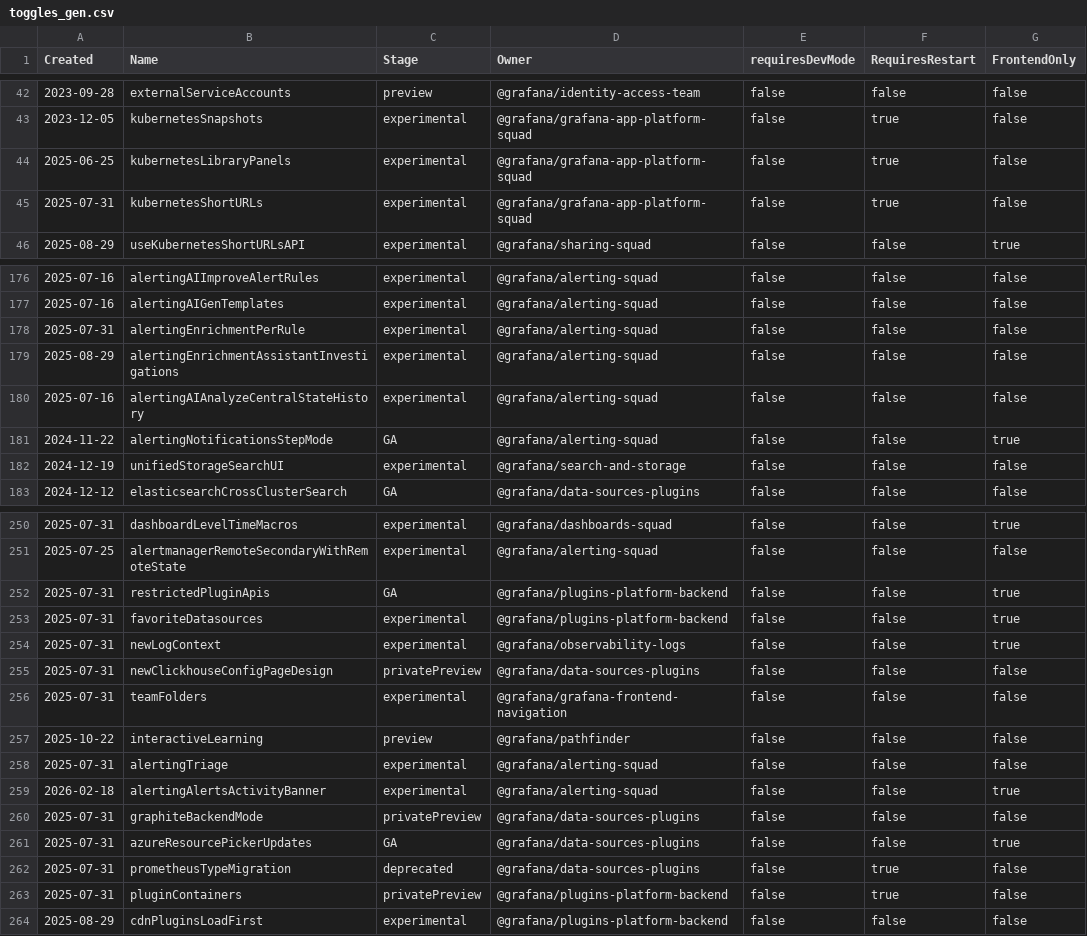
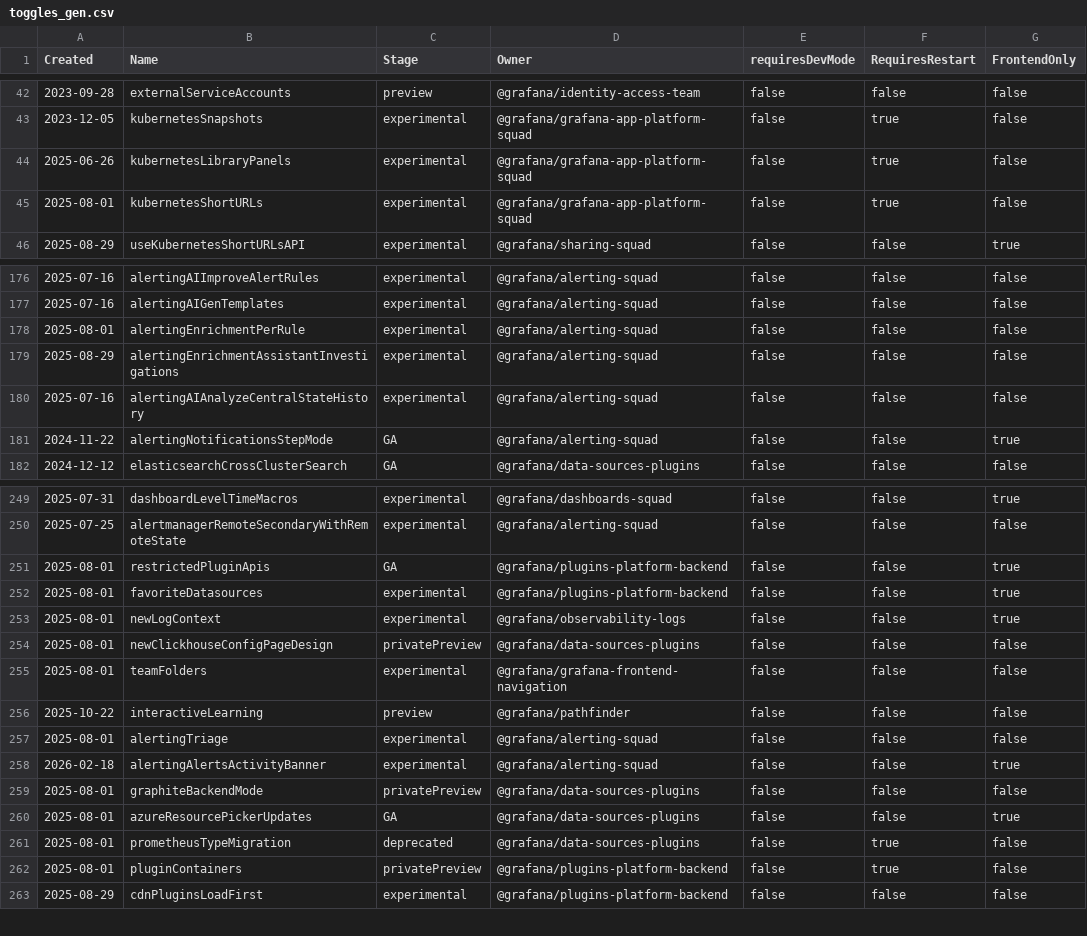
Before and after one commit to openai-oss-forks/grafana-experiments, a CSV file: pkg/services/featuremgmt/toggles_gen.csv, drawn as a sheet; only a part is shown, gaps mark what is left out; the diff covers the shown part only.

Commit message:
Chore: Remove unifiedStorageSearchUI feature toggle (#120790)

```diff
--- a/pkg/services/featuremgmt/toggles_gen.csv
+++ b/pkg/services/featuremgmt/toggles_gen.csv
@@ -43,4 +43,4 @@ Created,Name,Stage,Owner,requiresDevMode,RequiresRestart,FrontendOnly
 2023-12-05,kubernetesSnapshots,experimental,@grafana/grafana-app-platform-squad,false,true,false
-2025-06-25,kubernetesLibraryPanels,experimental,@grafana/grafana-app-platform-squad,false,true,false
-2025-07-31,kubernetesShortURLs,experimental,@grafana/grafana-app-platform-squad,false,true,false
+2025-06-26,kubernetesLibraryPanels,experimental,@grafana/grafana-app-platform-squad,false,true,false
+2025-08-01,kubernetesShortURLs,experimental,@grafana/grafana-app-platform-squad,false,true,false
 2025-08-29,useKubernetesShortURLsAPI,experimental,@grafana/sharing-squad,false,false,true
@@ -177,3 +177,3 @@ Created,Name,Stage,Owner,requiresDevMode,RequiresRestart,FrontendOnly
 2025-07-16,alertingAIGenTemplates,experimental,@grafana/alerting-squad,false,false,false
-2025-07-31,alertingEnrichmentPerRule,experimental,@grafana/alerting-squad,false,false,false
+2025-08-01,alertingEnrichmentPerRule,experimental,@grafana/alerting-squad,false,false,false
 2025-08-29,alertingEnrichmentAssistantInvestigations,experimental,@grafana/alerting-squad,false,false,false
@@ -181,3 +181,2 @@ Created,Name,Stage,Owner,requiresDevMode,RequiresRestart,FrontendOnly
 2024-11-22,alertingNotificationsStepMode,GA,@grafana/alerting-squad,false,false,true
-2024-12-19,unifiedStorageSearchUI,experimental,@grafana/search-and-storage,false,false,false
 2024-12-12,elasticsearchCrossClusterSearch,GA,@grafana/data-sources-plugins,false,false,false
@@ -251,14 +250,14 @@ Created,Name,Stage,Owner,requiresDevMode,RequiresRestart,FrontendOnly
 2025-07-25,alertmanagerRemoteSecondaryWithRemoteState,experimental,@grafana/alerting-squad,false,false,false
-2025-07-31,restrictedPluginApis,GA,@grafana/plugins-platform-backend,false,false,true
-2025-07-31,favoriteDatasources,experimental,@grafana/plugins-platform-backend,false,false,true
-2025-07-31,newLogContext,experimental,@grafana/observability-logs,false,false,true
-2025-07-31,newClickhouseConfigPageDesign,privatePreview,@grafana/data-sources-plugins,false,false,false
-2025-07-31,teamFolders,experimental,@grafana/grafana-frontend-navigation,false,false,false
+2025-08-01,restrictedPluginApis,GA,@grafana/plugins-platform-backend,false,false,true
+2025-08-01,favoriteDatasources,experimental,@grafana/plugins-platform-backend,false,false,true
+2025-08-01,newLogContext,experimental,@grafana/observability-logs,false,false,true
+2025-08-01,newClickhouseConfigPageDesign,privatePreview,@grafana/data-sources-plugins,false,false,false
+2025-08-01,teamFolders,experimental,@grafana/grafana-frontend-navigation,false,false,false
 2025-10-22,interactiveLearning,preview,@grafana/pathfinder,false,false,false
-2025-07-31,alertingTriage,experimental,@grafana/alerting-squad,false,false,false
+2025-08-01,alertingTriage,experimental,@grafana/alerting-squad,false,false,false
 2026-02-18,alertingAlertsActivityBanner,experimental,@grafana/alerting-squad,false,false,true
-2025-07-31,graphiteBackendMode,privatePreview,@grafana/data-sources-plugins,false,false,false
-2025-07-31,azureResourcePickerUpdates,GA,@grafana/data-sources-plugins,false,false,true
-2025-07-31,prometheusTypeMigration,deprecated,@grafana/data-sources-plugins,false,true,false
-2025-07-31,pluginContainers,privatePreview,@grafana/plugins-platform-backend,false,true,false
+2025-08-01,graphiteBackendMode,privatePreview,@grafana/data-sources-plugins,false,false,false
+2025-08-01,azureResourcePickerUpdates,GA,@grafana/data-sources-plugins,false,false,true
+2025-08-01,prometheusTypeMigration,deprecated,@grafana/data-sources-plugins,false,true,false
+2025-08-01,pluginContainers,privatePreview,@grafana/plugins-platform-backend,false,true,false
 2025-08-29,cdnPluginsLoadFirst,experimental,@grafana/plugins-platform-backend,false,false,false
```
Also changed, not shown: 6 edited cells elsewhere in this file, 42 other files.
